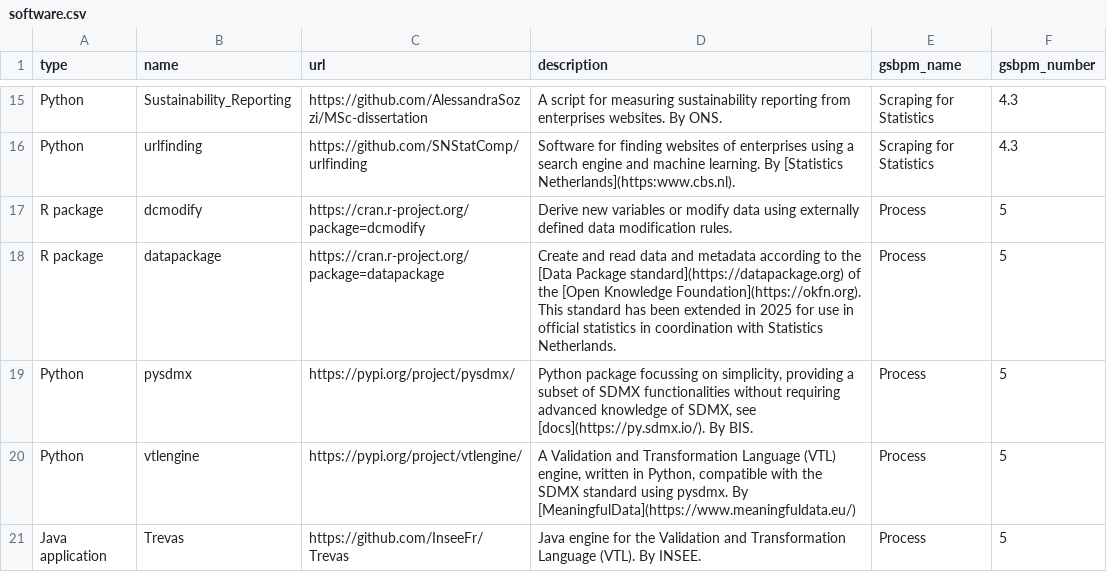
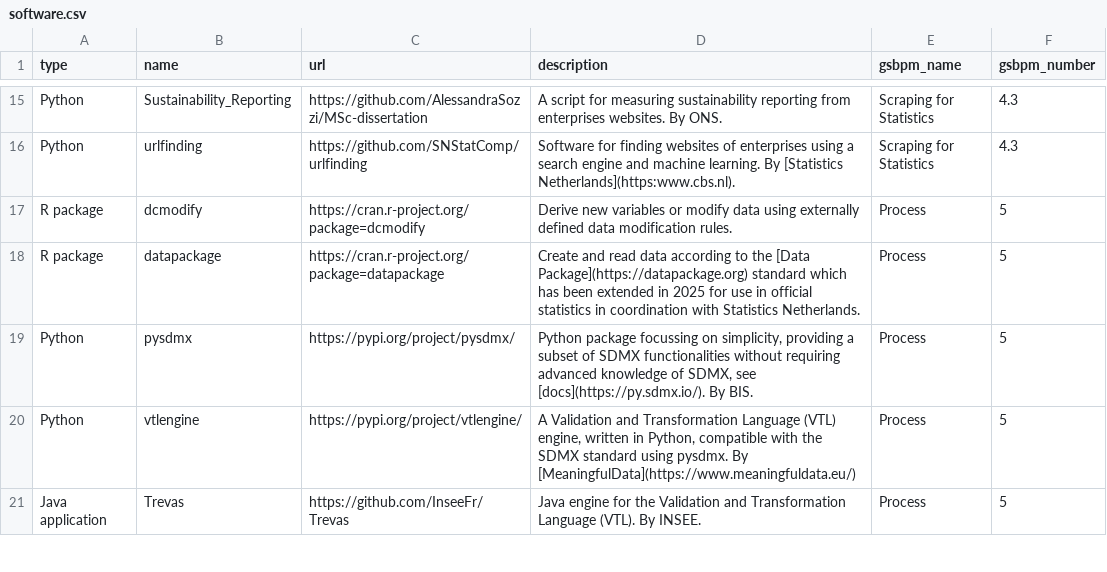
Before and after one commit to SNStatComp/awesome-official-statistics-software, a CSV file: data/software.csv, drawn as a sheet; only a part is shown, gaps mark what is left out.

```diff
--- a/data/software.csv
+++ b/data/software.csv
@@ -17,3 +17,3 @@
 "R package","dcmodify","https://cran.r-project.org/package=dcmodify","Derive new variables or modify data using externally defined data modification rules.","Process","5"
-"R package","datapackage","https://cran.r-project.org/package=datapackage","Create and read data and metadata according to the [Data Package standard](https://datapackage.org) of the [Open Knowledge Foundation](https://okfn.org). This standard has been extended in 2025 for use in official statistics in coordination with Statistics Netherlands.","Process","5"
+"R package","datapackage","https://cran.r-project.org/package=datapackage","Create and read data according to the [Data Package](https://datapackage.org) standard which  has been extended in 2025 for use in official statistics in coordination with Statistics Netherlands.","Process","5"
 "Python","pysdmx","https://pypi.org/project/pysdmx/","Python package focussing on simplicity, providing a subset of SDMX functionalities without requiring advanced knowledge of SDMX, see [docs](https://py.sdmx.io/). By BIS.","Process","5"
```
Also changed, not shown: 6 other files.
